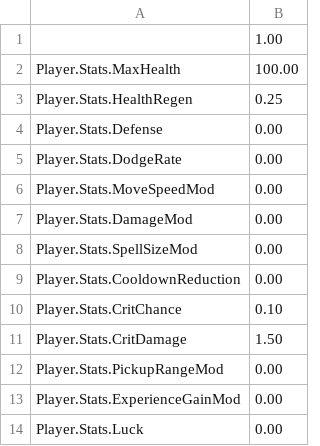
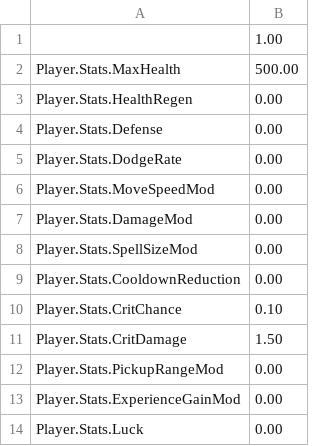
Before and after one commit to WantedRise/MageSquad, a CSV file: GameDatas/MageSquad_PlayerDefaultStats.csv, drawn as a sheet.

```diff
--- a/GameDatas/MageSquad_PlayerDefaultStats.csv
+++ b/GameDatas/MageSquad_PlayerDefaultStats.csv
@@ -1,4 +1,4 @@
 ,1.00
-Player.Stats.MaxHealth,100.00
-Player.Stats.HealthRegen,0.25
+Player.Stats.MaxHealth,500.00
+Player.Stats.HealthRegen,0.00
 Player.Stats.Defense,0.00
```
Also changed, not shown: 16 other files.
